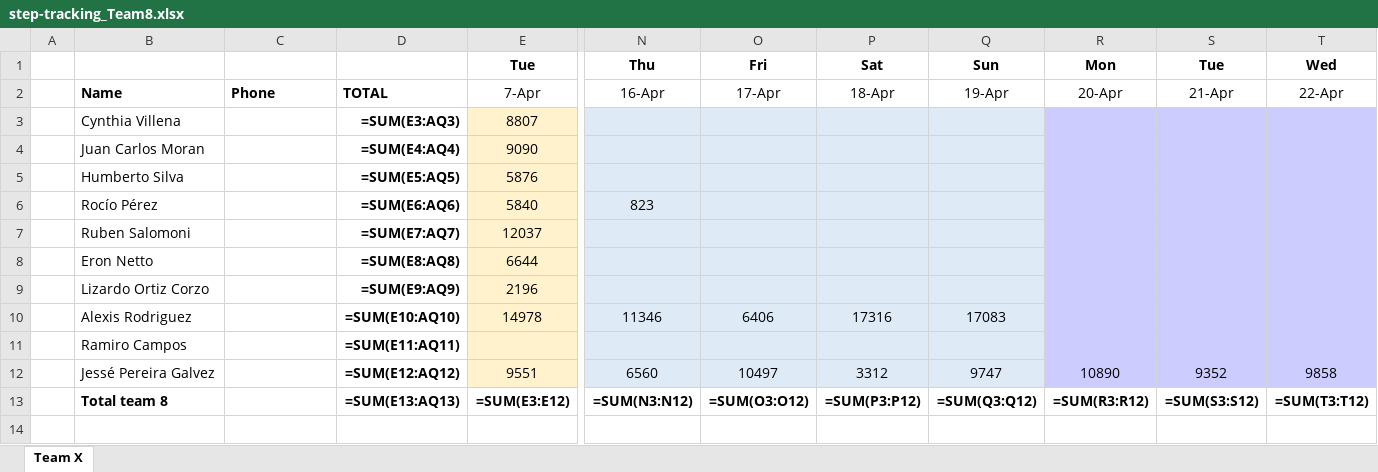
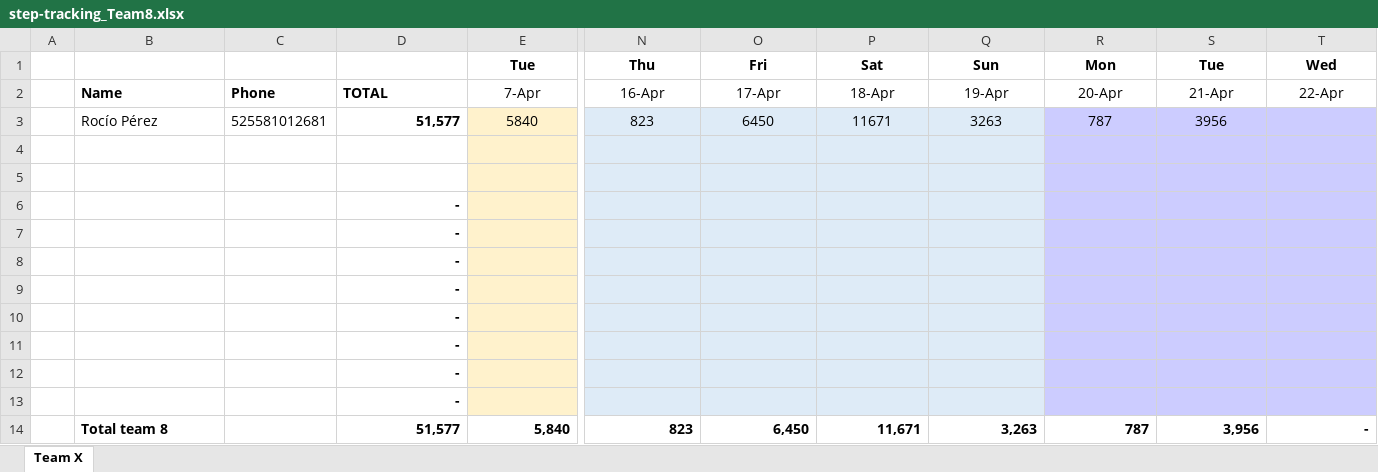
Before and after one commit to eronbfr/Team-8-STC-Nokia, an Excel workbook: step-tracking_Team8.xlsx, sheet Team X, drawn as a sheet; only a part is shown, gaps mark what is left out; values as stored, in another font and other column widths than the file's, no borders; formulas without a stored value are shown as written; removed rows and columns are numbered as before the commit, all else as after; rows hold the shown columns only; the diff names each change by its address in the sheet, - before the commit and + after, or states it on an @@ line.

Commit message:
Update step-tracking spreadsheet via dashboard

```diff
--- a/step-tracking_Team8.xlsx (sheet Team X)
+++ b/step-tracking_Team8.xlsx (sheet Team X)
-row 3:  | Cynthia Villena |  | =SUM(E3:AQ3) | 8807
-row 4:  | Juan Carlos Moran |  | =SUM(E4:AQ4) | 9090
-row 5:  | Humberto Silva |  | =SUM(E5:AQ5) | 5876
-C3: (empty)
+C3: 525581012681
-D3: =SUM(E6:AQ6)
+D3: 51,577
-O3: (empty)
+O3: 6450
-P3: (empty)
+P3: 11671
-Q3: (empty)
+Q3: 3263
-R3: (empty)
+R3: 787
-S3: (empty)
+S3: 3956
-row 4:  | Ruben Salomoni |  | =SUM(E7:AQ7) | 12037
+row 4: (empty)
-row 5:  | Eron Netto |  | =SUM(E8:AQ8) | 6644
+row 5: (empty)
-row 9:  | Lizardo Ortiz Corzo |  | =SUM(E9:AQ9) | 2196
-row 10:  | Alexis Rodriguez |  | =SUM(E10:AQ10) | 14978 | 11346 | 6406 | 17316 | 17083
-row 11:  | Ramiro Campos |  | =SUM(E11:AQ11)
-row 12:  | Jessé Pereira Galvez |  | =SUM(E12:AQ12) | 9551 | 6560 | 10497 | 3312 | 9747 | 10890 | 9352 | 9858
-row 13:  | Total team 8 |  | =SUM(E13:AQ13) | =SUM(E3:E12) | =SUM(N3:N12) | =SUM(O3:O12) | =SUM(P3:P12) | =SUM(Q3:Q12) | =SUM(R3:R12) | =SUM(S3:S12) | =SUM(T3:T12)
+row 6:  |  |  | -
+row 7:  |  |  | -
+row 8:  |  |  | -
+row 9:  |  |  | -
+row 10:  |  |  | -
+row 11:  |  |  | -
+row 12:  |  |  | -
+row 13:  |  |  | -
+row 14:  | Total team 8 |  | 51,577 | 5,840 | 823 | 6,450 | 11,671 | 3,263 | 787 | 3,956 | -
```
